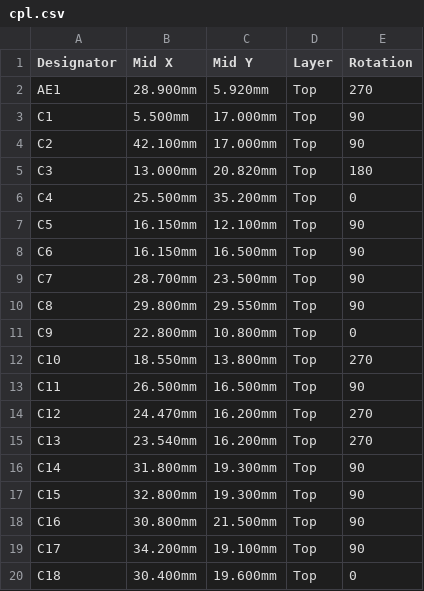
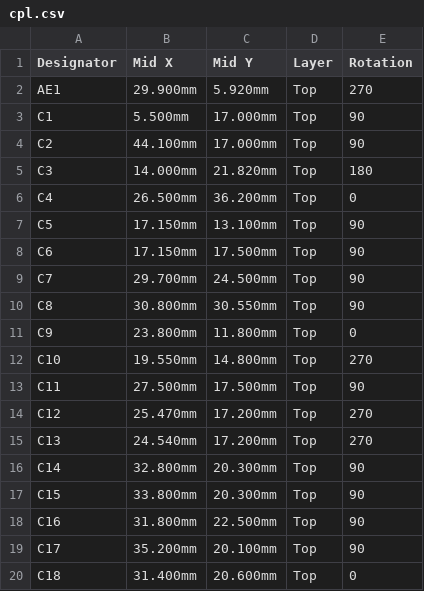
Before and after one commit to w0ts/jank, a CSV file: hardware/chip/fab/cpl.csv, drawn as a sheet; only a part is shown; the diff covers the shown part only.

Commit message:
fix(chip): DIN pads clear of other copper, cans 1 mm lower, board 49.6 x 52.5
- router rings round every J5/J6 pad: no other net's track within 0.5 mm (both layers)
- unused DIN pins 1 and 3 (pads 1, 5) 2.4 mm: 0.84 mm between paired pins, J5.5 0.80 mm from J2.1
- DIN axis y 20.3; cans 1 mm lower (courtyard 0.33 mm from the unused DIN pads, was -0.17)
- board 49.6 x 52.5 (middle 1 mm right for the buck's tracks, 1 mm taller, antenna strip 10 mm)
- tie_groups.py: a via for a ground piece cut off on both layers (make_fab.sh runs it)
- case follows W/H (53.2 x 56.1 outside); DRC 0 errors

```diff
--- a/hardware/chip/fab/cpl.csv
+++ b/hardware/chip/fab/cpl.csv
@@ -1,20 +1,20 @@
 Designator,Mid X,Mid Y,Layer,Rotation
-AE1,28.900mm,5.920mm,Top,270
+AE1,29.900mm,5.920mm,Top,270
 C1,5.500mm,17.000mm,Top,90
-C2,42.100mm,17.000mm,Top,90
-C3,13.000mm,20.820mm,Top,180
-C4,25.500mm,35.200mm,Top,0
-C5,16.150mm,12.100mm,Top,90
-C6,16.150mm,16.500mm,Top,90
-C7,28.700mm,23.500mm,Top,90
-C8,29.800mm,29.550mm,Top,90
-C9,22.800mm,10.800mm,Top,0
-C10,18.550mm,13.800mm,Top,270
-C11,26.500mm,16.500mm,Top,90
-C12,24.470mm,16.200mm,Top,270
-C13,23.540mm,16.200mm,Top,270
-C14,31.800mm,19.300mm,Top,90
-C15,32.800mm,19.300mm,Top,90
-C16,30.800mm,21.500mm,Top,90
-C17,34.200mm,19.100mm,Top,90
-C18,30.400mm,19.600mm,Top,0
+C2,44.100mm,17.000mm,Top,90
+C3,14.000mm,21.820mm,Top,180
+C4,26.500mm,36.200mm,Top,0
+C5,17.150mm,13.100mm,Top,90
+C6,17.150mm,17.500mm,Top,90
+C7,29.700mm,24.500mm,Top,90
+C8,30.800mm,30.550mm,Top,90
+C9,23.800mm,11.800mm,Top,0
+C10,19.550mm,14.800mm,Top,270
+C11,27.500mm,17.500mm,Top,90
+C12,25.470mm,17.200mm,Top,270
+C13,24.540mm,17.200mm,Top,270
+C14,32.800mm,20.300mm,Top,90
+C15,33.800mm,20.300mm,Top,90
+C16,31.800mm,22.500mm,Top,90
+C17,35.200mm,20.100mm,Top,90
+C18,31.400mm,20.600mm,Top,0
```
Also changed, not shown: 92 edited cells elsewhere in this file, 31 other files.
